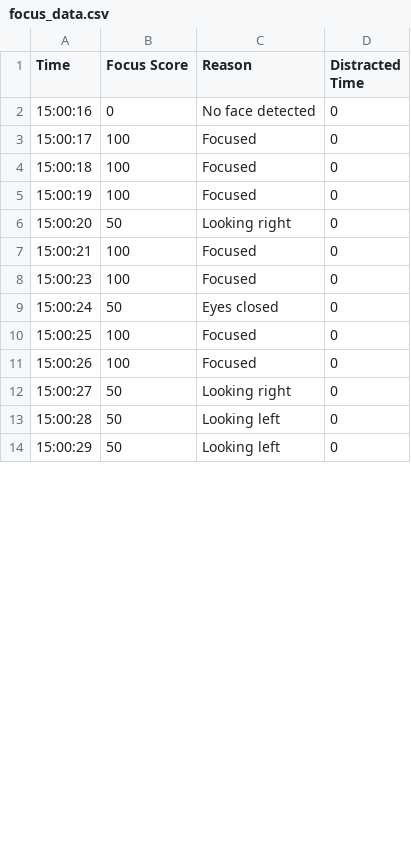
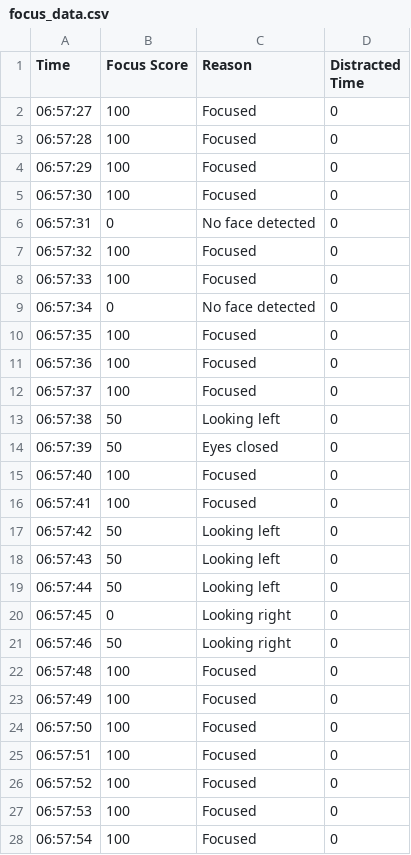
Before and after one commit to msainavtej/IITH_Hackathon, a CSV file: focus_data.csv, drawn as a sheet; only a part is shown; the diff covers the shown part only.

Commit message:
Commiting to main branch

```diff
--- a/focus_data.csv
+++ b/focus_data.csv
@@ -1,14 +1,28 @@
 Time,Focus Score,Reason,Distracted Time
-15:00:16,0,No face detected,0
-15:00:17,100,Focused,0
-15:00:18,100,Focused,0
-15:00:19,100,Focused,0
-15:00:20,50,Looking right,0
-15:00:21,100,Focused,0
-15:00:23,100,Focused,0
-15:00:24,50,Eyes closed,0
-15:00:25,100,Focused,0
-15:00:26,100,Focused,0
-15:00:27,50,Looking right,0
-15:00:28,50,Looking left,0
-15:00:29,50,Looking left,0
+06:57:27,100,Focused,0
+06:57:28,100,Focused,0
+06:57:29,100,Focused,0
+06:57:30,100,Focused,0
+06:57:31,0,No face detected,0
+06:57:32,100,Focused,0
+06:57:33,100,Focused,0
+06:57:34,0,No face detected,0
+06:57:35,100,Focused,0
+06:57:36,100,Focused,0
+06:57:37,100,Focused,0
+06:57:38,50,Looking left,0
+06:57:39,50,Eyes closed,0
+06:57:40,100,Focused,0
+06:57:41,100,Focused,0
+06:57:42,50,Looking left,0
+06:57:43,50,Looking left,0
+06:57:44,50,Looking left,0
+06:57:45,0,Looking right,0
+06:57:46,50,Looking right,0
+06:57:48,100,Focused,0
+06:57:49,100,Focused,0
+06:57:50,100,Focused,0
+06:57:51,100,Focused,0
+06:57:52,100,Focused,0
+06:57:53,100,Focused,0
+06:57:54,100,Focused,0
```
Also changed, not shown: 14 added rows and 6 edited cells elsewhere in this file.
